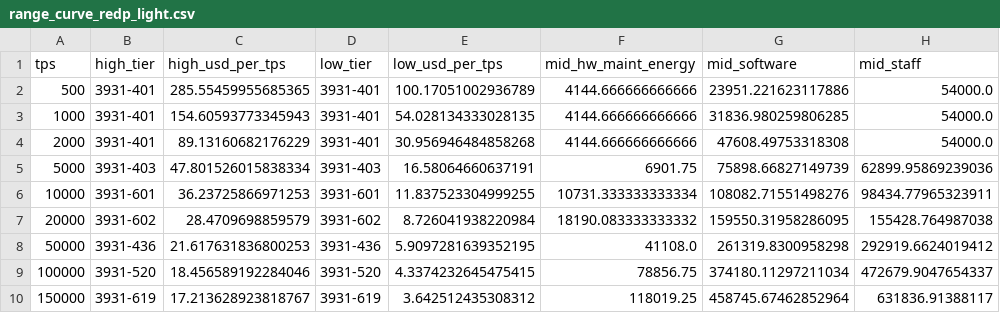
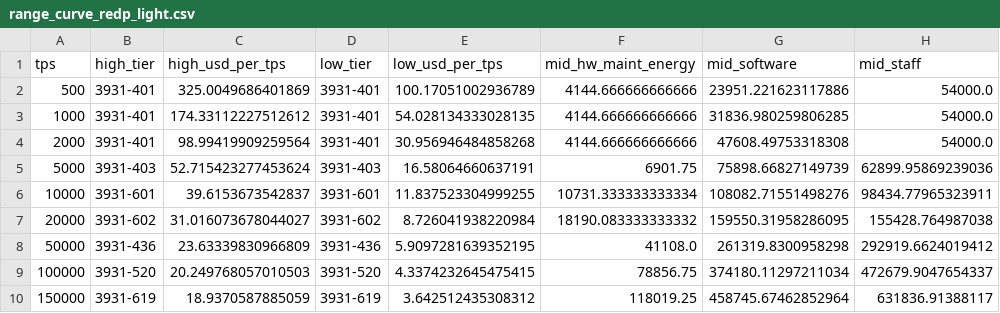
Before and after one commit to Ehan0022/CSE4398, a CSV file: CSE4398/Work_Emirhan/data/out/range_curve_redp_light.csv, drawn as a sheet; only a part is shown; the diff names each change by its address in the sheet, - before the commit and + after, or states it on an @@ line.

```diff
--- a/CSE4398/Work_Emirhan/data/out/range_curve_redp_light.csv
+++ b/CSE4398/Work_Emirhan/data/out/range_curve_redp_light.csv
-C2 (high_usd_per_tps): 285.55459955685365
+C2 (high_usd_per_tps): 325.0049686401869
-C3 (high_usd_per_tps): 154.60593773345943
+C3 (high_usd_per_tps): 174.33112227512612
-C4 (high_usd_per_tps): 89.13160682176229
+C4 (high_usd_per_tps): 98.99419909259564
-C5 (high_usd_per_tps): 47.801526015838334
+C5 (high_usd_per_tps): 52.715423277453624
-C6 (high_usd_per_tps): 36.23725866971253
+C6 (high_usd_per_tps): 39.6153673542837
-C7 (high_usd_per_tps): 28.4709698859579
+C7 (high_usd_per_tps): 31.016073678044027
-C8 (high_usd_per_tps): 21.617631836800253
+C8 (high_usd_per_tps): 23.63339830966809
-C9 (high_usd_per_tps): 18.456589192284046
+C9 (high_usd_per_tps): 20.249768057010503
-C10 (high_usd_per_tps): 17.213628923818767
+C10 (high_usd_per_tps): 18.9370587885059
```
Also changed, not shown: CSE4398/Work_Emirhan/data/out/range_curve_oltp_rw.csv, 6 other files.
